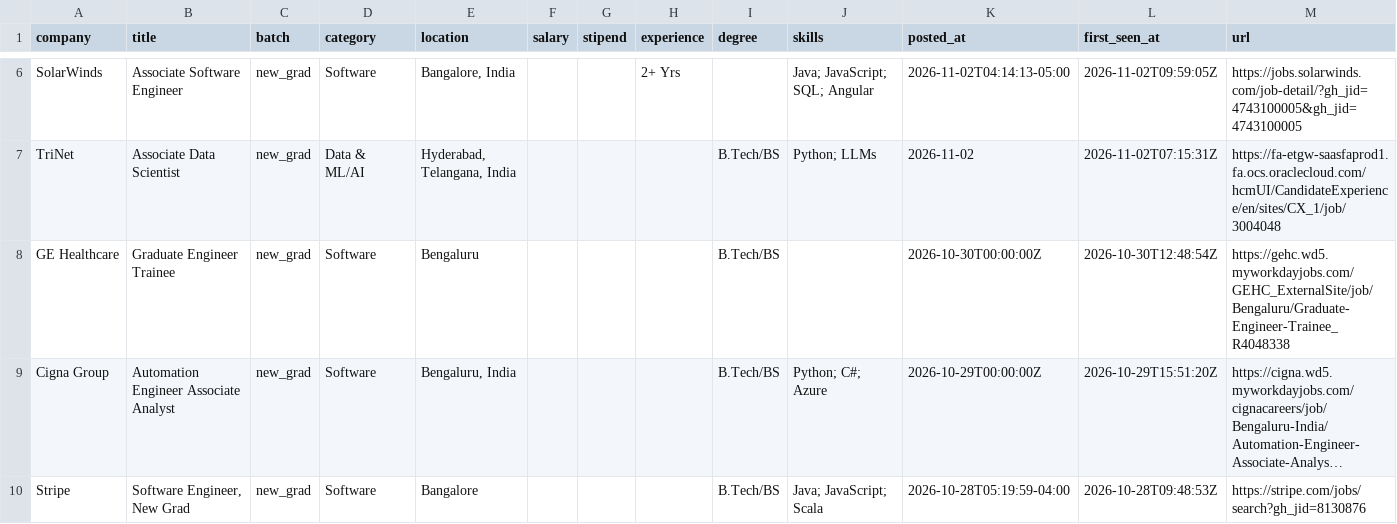
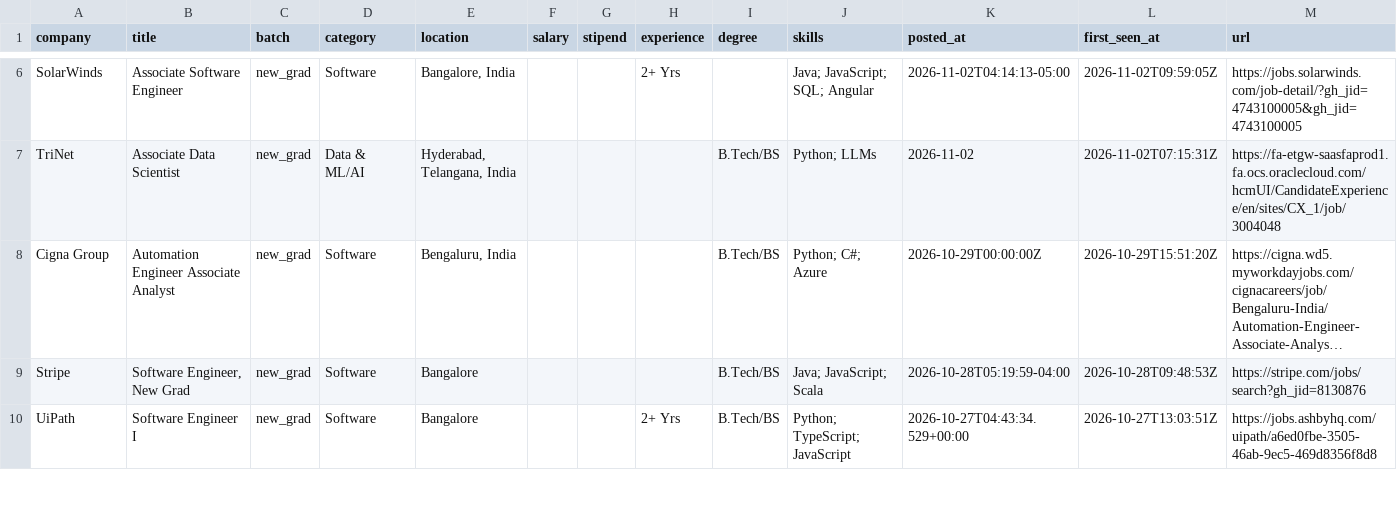
Before and after one commit to Rohan-droid7/jobs-fresher-india, a CSV file: data/jobs.csv, drawn as a sheet; only a part is shown, gaps mark what is left out; the shorter side is filled out with more unchanged rows; long unchanged cells end in …; the diff names each change by its address in the sheet, - before the commit and + after, or states it on an @@ line.

```diff
--- a/data/jobs.csv
+++ b/data/jobs.csv
-row 8: GE Healthcare | Graduate Engineer Trainee | new_grad | Software | Bengaluru |  |  |  | B.Tech/BS |  | 2026-10-30T00:00:00Z | 2026-10-30T12:48:54Z | https://gehc.wd5.myworkdayjobs.com/GEHC_ExternalSite/job/Bengaluru/Graduate-Engineer-Trainee_R4048338
```
Also changed, not shown: 14 other files.
